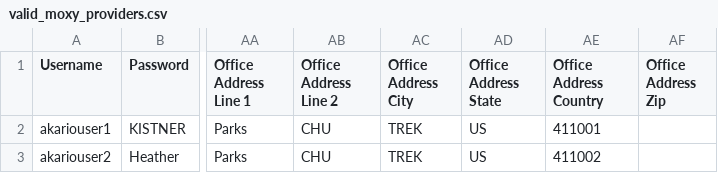
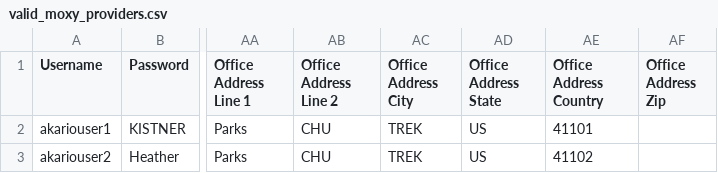
Before and after one commit to devendrabobde/my_provisiong, a CSV file: public/rspec_test_files/moxy/valid_moxy_providers.csv, drawn as a sheet; only a part is shown, gaps mark what is left out; the diff names each change by its address in the sheet, - before the commit and + after, or states it on an @@ line.

Commit message:
Added corrections in moxy valid scenario csv file

```diff
--- a/public/rspec_test_files/moxy/valid_moxy_providers.csv
+++ b/public/rspec_test_files/moxy/valid_moxy_providers.csv
-AE2 (Office Address Country): 411001
+AE2 (Office Address Country): 41101
-AE3 (Office Address Country): 411002
+AE3 (Office Address Country): 41102
```
